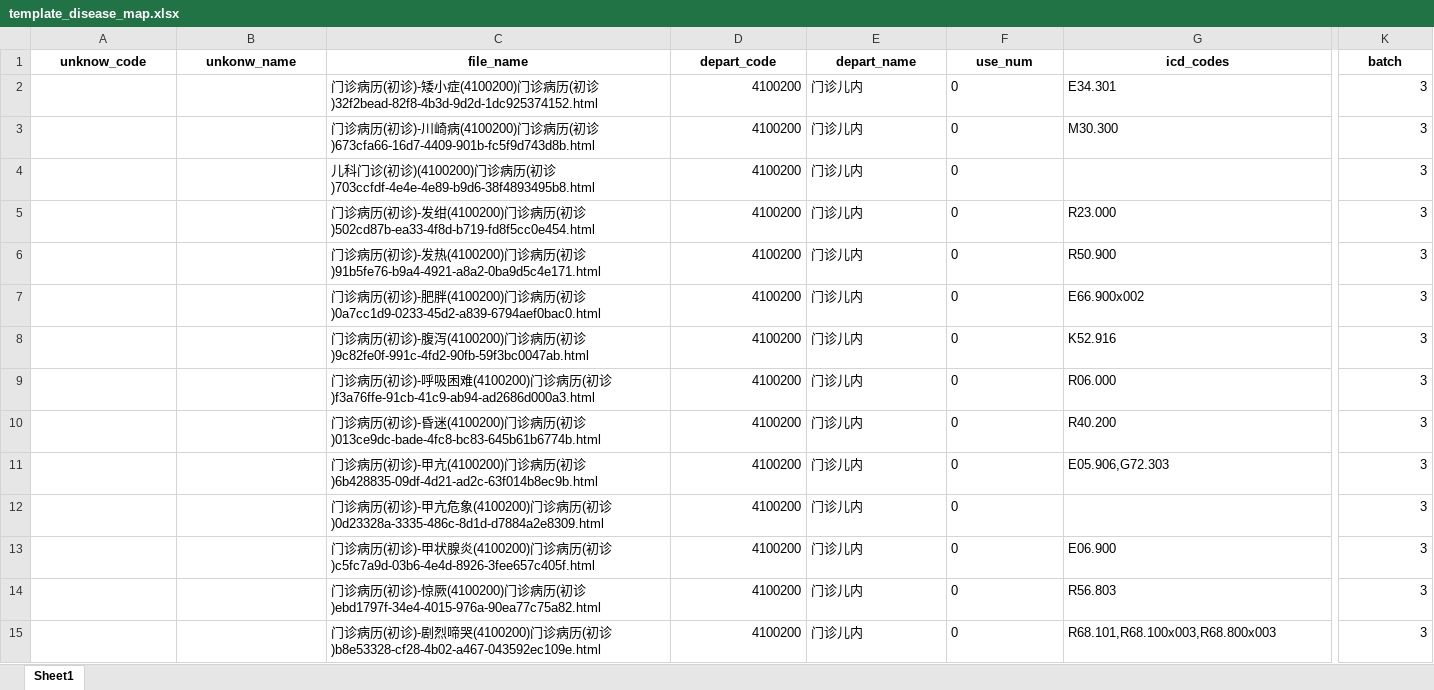
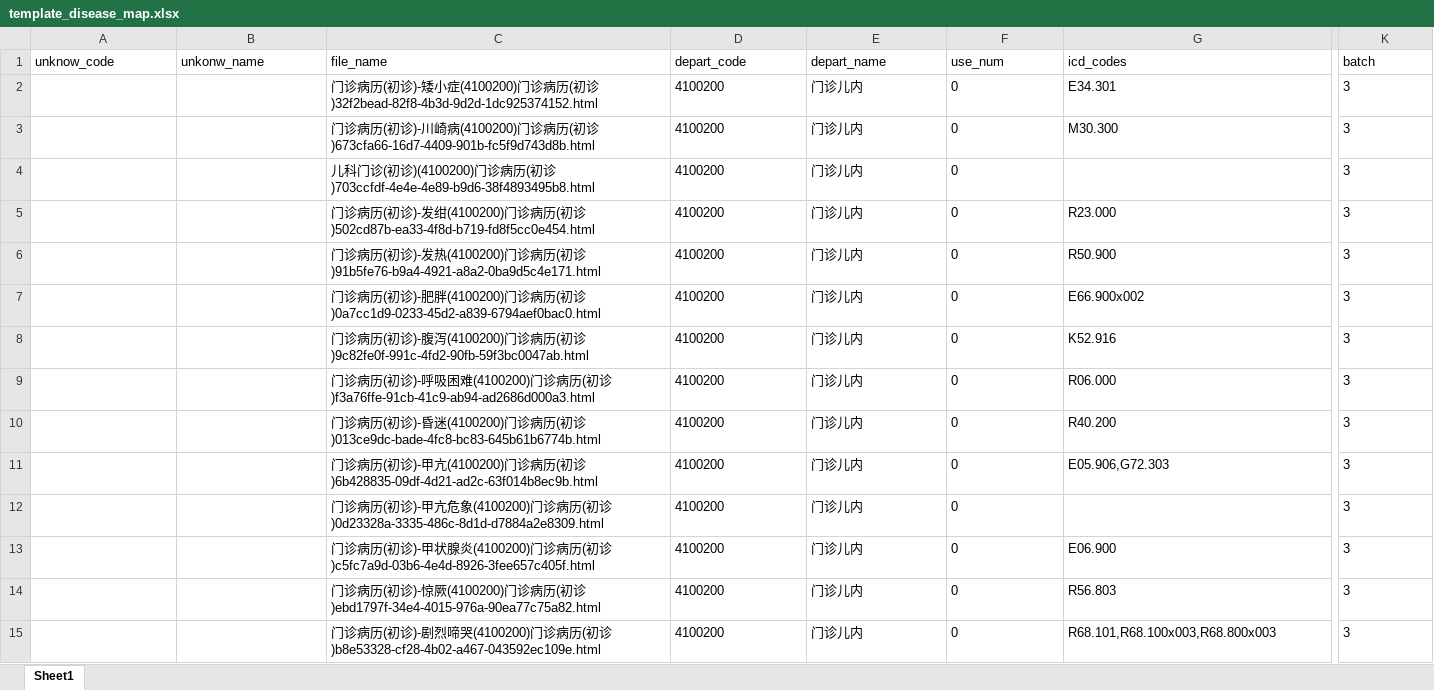
Before and after one commit to lfq0404/AutoTemplate, an Excel workbook: tasks/templates660_0104/template_disease_map.xlsx, sheet Sheet1, drawn as a sheet; only a part is shown, gaps mark what is left out; values as stored, in another font and other column widths than the file's, no borders; the diff covers the shown part only; the diff names each change by its address in the sheet, - before the commit and + after, or states it on an @@ line.

```diff
--- a/tasks/templates660_0104/template_disease_map.xlsx (sheet Sheet1)
+++ b/tasks/templates660_0104/template_disease_map.xlsx (sheet Sheet1)
@@ A1:K1 bold: on → off, alignment: center → left @@
-D2:D15 alignment: right
+D2:D15 alignment: left
-K2:K15 alignment: right
+K2:K15 alignment: left
```
Also changed, not shown: 2 edited cells and cell formats elsewhere in this sheet, tasks/templates660_0104/result_for_check_templates.xlsx, tasks/templates660_0104/result_for_check_templates_bak.xlsx, 6 other files.
